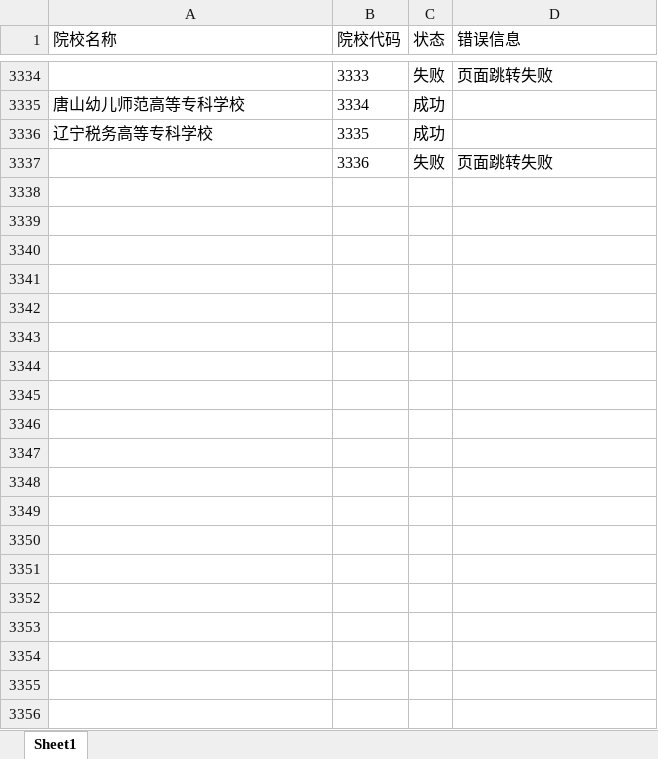
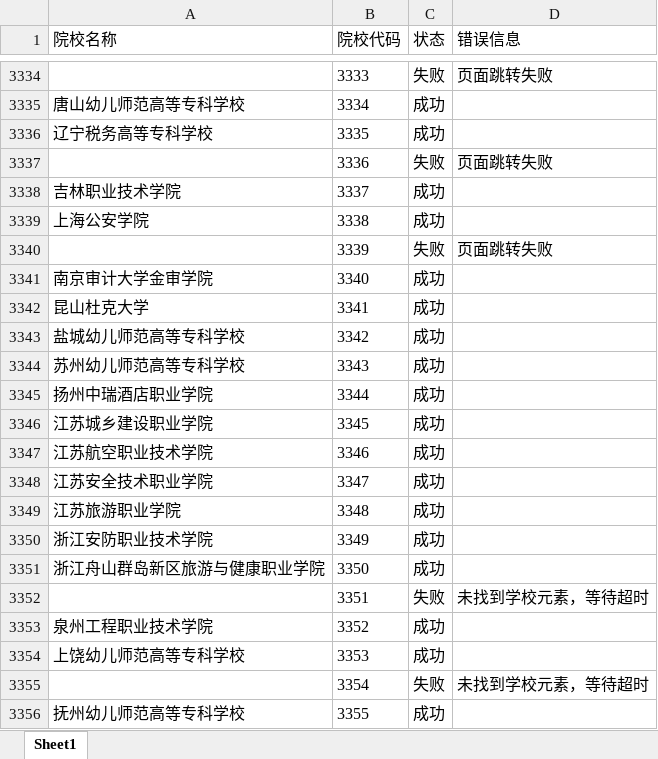
Before and after one commit to SimonXinw/python-nodejs-tools, an Excel workbook: 网页爬虫脚本/高考教育院校id_map_表.xlsx, sheet Sheet1, drawn as a sheet; only a part is shown, gaps mark what is left out; values as stored, in another font and other column widths than the file's, no borders; the diff covers the shown part only; the diff names each change by its address in the sheet, - before the commit and + after, or states it on an @@ line.

Commit message:
feat: 更新高考

```diff
--- a/网页爬虫脚本/高考教育院校id_map_表.xlsx (sheet Sheet1)
+++ b/网页爬虫脚本/高考教育院校id_map_表.xlsx (sheet Sheet1)
+row 3338: 吉林职业技术学院 | 3337 | 成功
+row 3339: 上海公安学院 | 3338 | 成功
+row 3340:  | 3339 | 失败 | 页面跳转失败
+row 3341: 南京审计大学金审学院 | 3340 | 成功
+row 3342: 昆山杜克大学 | 3341 | 成功
+row 3343: 盐城幼儿师范高等专科学校 | 3342 | 成功
+row 3344: 苏州幼儿师范高等专科学校 | 3343 | 成功
+row 3345: 扬州中瑞酒店职业学院 | 3344 | 成功
+row 3346: 江苏城乡建设职业学院 | 3345 | 成功
+row 3347: 江苏航空职业技术学院 | 3346 | 成功
+row 3348: 江苏安全技术职业学院 | 3347 | 成功
+row 3349: 江苏旅游职业学院 | 3348 | 成功
+row 3350: 浙江安防职业技术学院 | 3349 | 成功
+row 3351: 浙江舟山群岛新区旅游与健康职业学院 | 3350 | 成功
+row 3352:  | 3351 | 失败 | 未找到学校元素，等待超时
+row 3353: 泉州工程职业技术学院 | 3352 | 成功
+row 3354: 上饶幼儿师范高等专科学校 | 3353 | 成功
+row 3355:  | 3354 | 失败 | 未找到学校元素，等待超时
+row 3356: 抚州幼儿师范高等专科学校 | 3355 | 成功
```
Also changed, not shown: 465 added rows elsewhere in this sheet.
